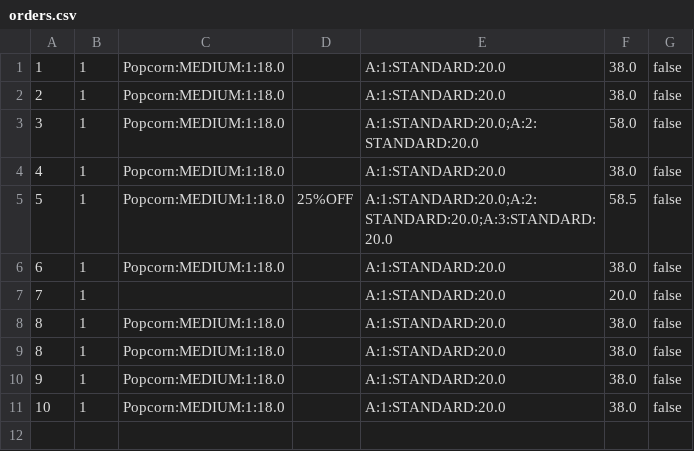
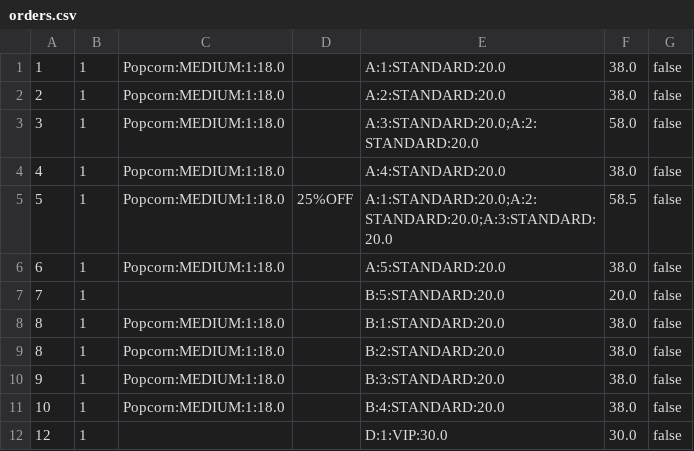
Before and after one commit to Ng-Kyle/OOPAssignment, a CSV file: oopAssignment/storedData/orders.csv, drawn as a sheet.

```diff
--- a/oopAssignment/storedData/orders.csv
+++ b/oopAssignment/storedData/orders.csv
@@ -1,11 +1,12 @@
 1,1,Popcorn:MEDIUM:1:18.0,,A:1:STANDARD:20.0,38.0,false
-2,1,Popcorn:MEDIUM:1:18.0,,A:1:STANDARD:20.0,38.0,false
-3,1,Popcorn:MEDIUM:1:18.0,,A:1:STANDARD:20.0;A:2:STANDARD:20.0,58.0,false
-4,1,Popcorn:MEDIUM:1:18.0,,A:1:STANDARD:20.0,38.0,false
+2,1,Popcorn:MEDIUM:1:18.0,,A:2:STANDARD:20.0,38.0,false
+3,1,Popcorn:MEDIUM:1:18.0,,A:3:STANDARD:20.0;A:2:STANDARD:20.0,58.0,false
+4,1,Popcorn:MEDIUM:1:18.0,,A:4:STANDARD:20.0,38.0,false
 5,1,Popcorn:MEDIUM:1:18.0,25%OFF,A:1:STANDARD:20.0;A:2:STANDARD:20.0;A:3:STANDARD:20.0,58.5,false
-6,1,Popcorn:MEDIUM:1:18.0,,A:1:STANDARD:20.0,38.0,false
-7,1,,,A:1:STANDARD:20.0,20.0,false
-8,1,Popcorn:MEDIUM:1:18.0,,A:1:STANDARD:20.0,38.0,false
-8,1,Popcorn:MEDIUM:1:18.0,,A:1:STANDARD:20.0,38.0,false
-9,1,Popcorn:MEDIUM:1:18.0,,A:1:STANDARD:20.0,38.0,false
-10,1,Popcorn:MEDIUM:1:18.0,,A:1:STANDARD:20.0,38.0,false
+6,1,Popcorn:MEDIUM:1:18.0,,A:5:STANDARD:20.0,38.0,false
+7,1,,,B:5:STANDARD:20.0,20.0,false
+8,1,Popcorn:MEDIUM:1:18.0,,B:1:STANDARD:20.0,38.0,false
+8,1,Popcorn:MEDIUM:1:18.0,,B:2:STANDARD:20.0,38.0,false
+9,1,Popcorn:MEDIUM:1:18.0,,B:3:STANDARD:20.0,38.0,false
+10,1,Popcorn:MEDIUM:1:18.0,,B:4:STANDARD:20.0,38.0,false
+12,1,,,D:1:VIP:30.0,30.0,false
```
Also changed, not shown: 8 other files.
